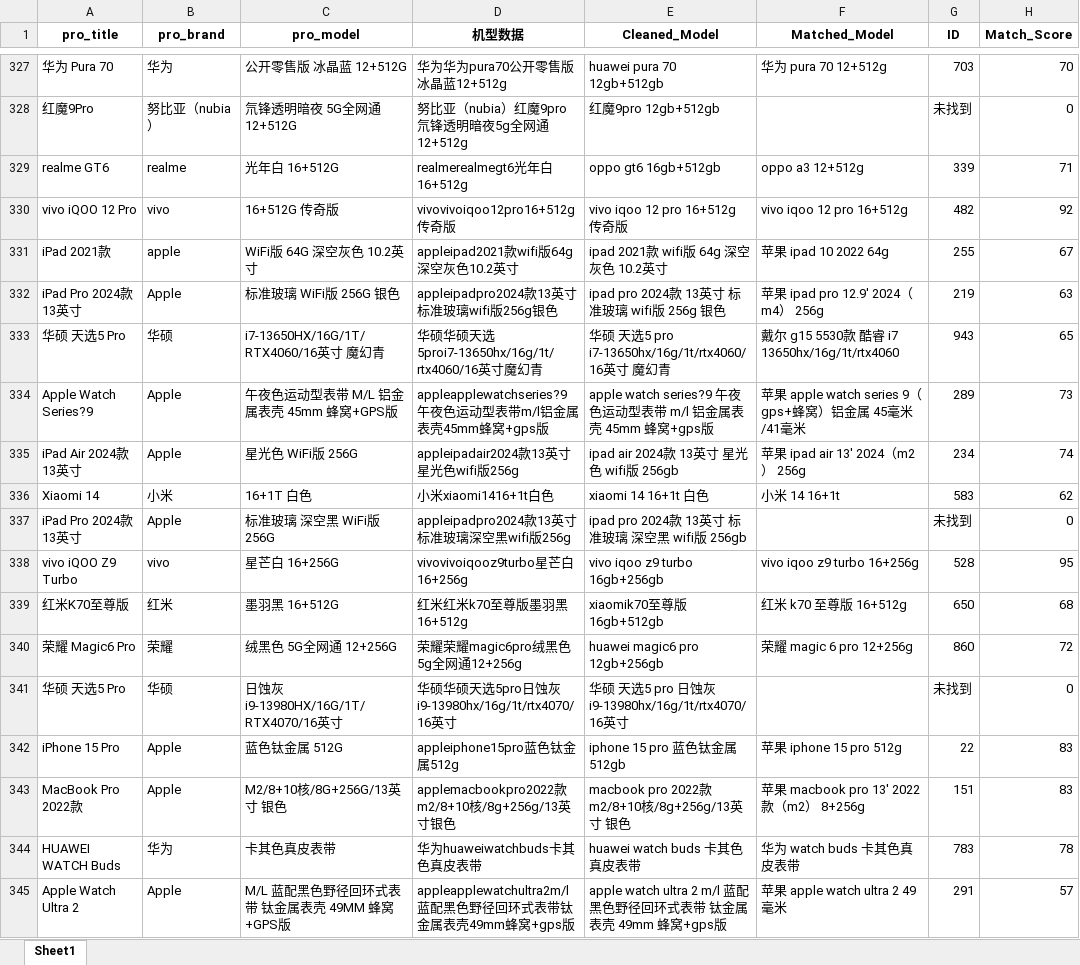
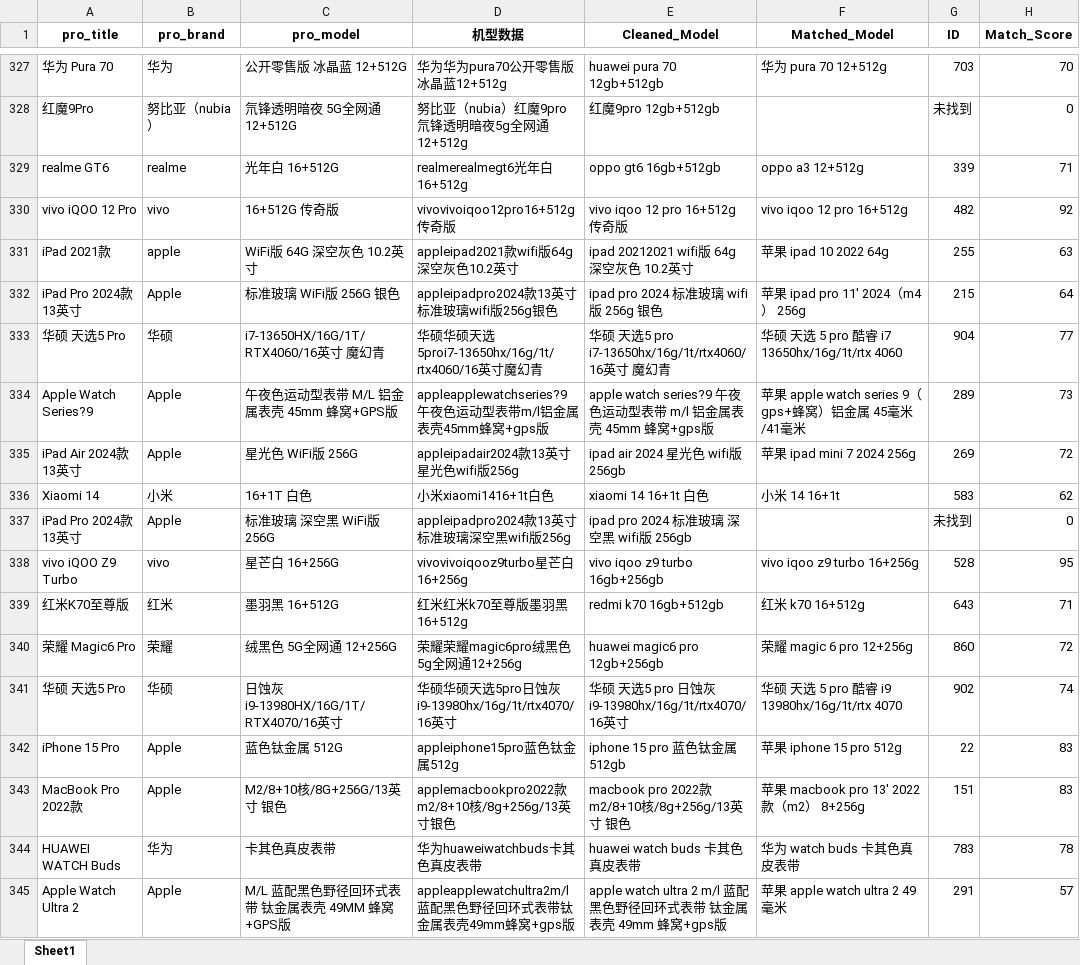
Before and after one commit to YonglinChann/myWork, an Excel workbook: Python/Equipments/EnhancedResult_Combined.xlsx, sheet Sheet1, drawn as a sheet; only a part is shown, gaps mark what is left out; values as stored, in another font and other column widths than the file's, no borders; the diff covers the shown part only; the diff names each change by its address in the sheet, - before the commit and + after, or states it on an @@ line.

```diff
--- a/Python/Equipments/EnhancedResult_Combined.xlsx (sheet Sheet1)
+++ b/Python/Equipments/EnhancedResult_Combined.xlsx (sheet Sheet1)
-E331 (Cleaned_Model): ipad 2021款 wifi版 64g 深空灰色 10.2英寸
+E331 (Cleaned_Model): ipad 20212021 wifi版 64g 深空灰色 10.2英寸
-H331 (Match_Score): 67
+H331 (Match_Score): 63
-E332 (Cleaned_Model): ipad pro 2024款 13英寸 标准玻璃 wifi版 256g 银色
+E332 (Cleaned_Model): ipad pro 2024 标准玻璃 wifi版 256g 银色
-F332 (Matched_Model): 苹果 ipad pro 12.9' 2024（m4） 256g
+F332 (Matched_Model): 苹果 ipad pro 11' 2024（m4） 256g
-G332 (ID): 219
+G332 (ID): 215
-H332 (Match_Score): 63
+H332 (Match_Score): 64
-F333 (Matched_Model): 戴尔 g15 5530款 酷睿 i7 13650hx/16g/1t/rtx4060
+F333 (Matched_Model): 华硕 天选 5 pro 酷睿 i7 13650hx/16g/1t/rtx 4060
-G333 (ID): 943
+G333 (ID): 904
-H333 (Match_Score): 65
+H333 (Match_Score): 77
-E335 (Cleaned_Model): ipad air 2024款 13英寸 星光色 wifi版 256gb
+E335 (Cleaned_Model): ipad air 2024 星光色 wifi版 256gb
-F335 (Matched_Model): 苹果 ipad air 13' 2024（m2） 256g
+F335 (Matched_Model): 苹果 ipad mini 7 2024 256g
-G335 (ID): 234
+G335 (ID): 269
-H335 (Match_Score): 74
+H335 (Match_Score): 72
-E337 (Cleaned_Model): ipad pro 2024款 13英寸 标准玻璃 深空黑 wifi版 256gb
+E337 (Cleaned_Model): ipad pro 2024 标准玻璃 深空黑 wifi版 256gb
-E339 (Cleaned_Model): xiaomik70至尊版 16gb+512gb
+E339 (Cleaned_Model): redmi k70 16gb+512gb
-F339 (Matched_Model): 红米 k70 至尊版 16+512g
+F339 (Matched_Model): 红米 k70 16+512g
-G339 (ID): 650
+G339 (ID): 643
-H339 (Match_Score): 68
+H339 (Match_Score): 71
-F341 (Matched_Model): (empty)
+F341 (Matched_Model): 华硕 天选 5 pro 酷睿 i9 13980hx/16g/1t/rtx 4070
-G341 (ID): 未找到
+G341 (ID): 902
-H341 (Match_Score): 0
+H341 (Match_Score): 74
```
Also changed, not shown: 853 edited cells elsewhere in this sheet, Python/Equipments/机型表.xlsx, 2 other files.
